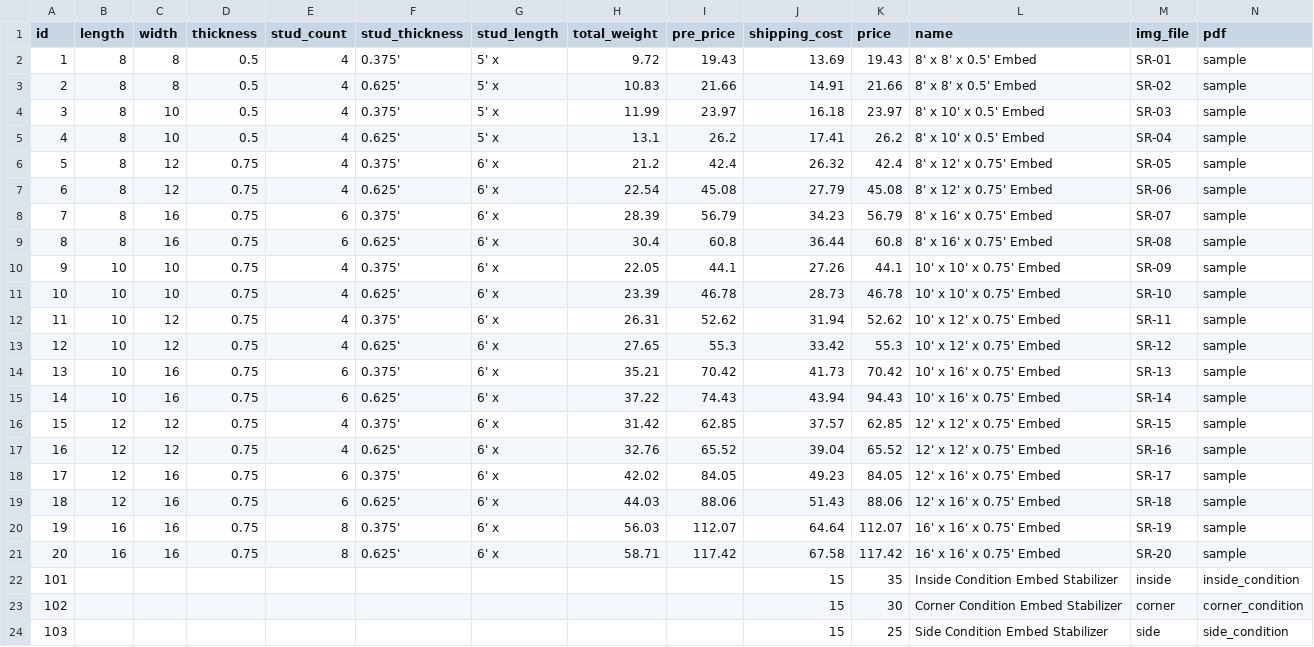
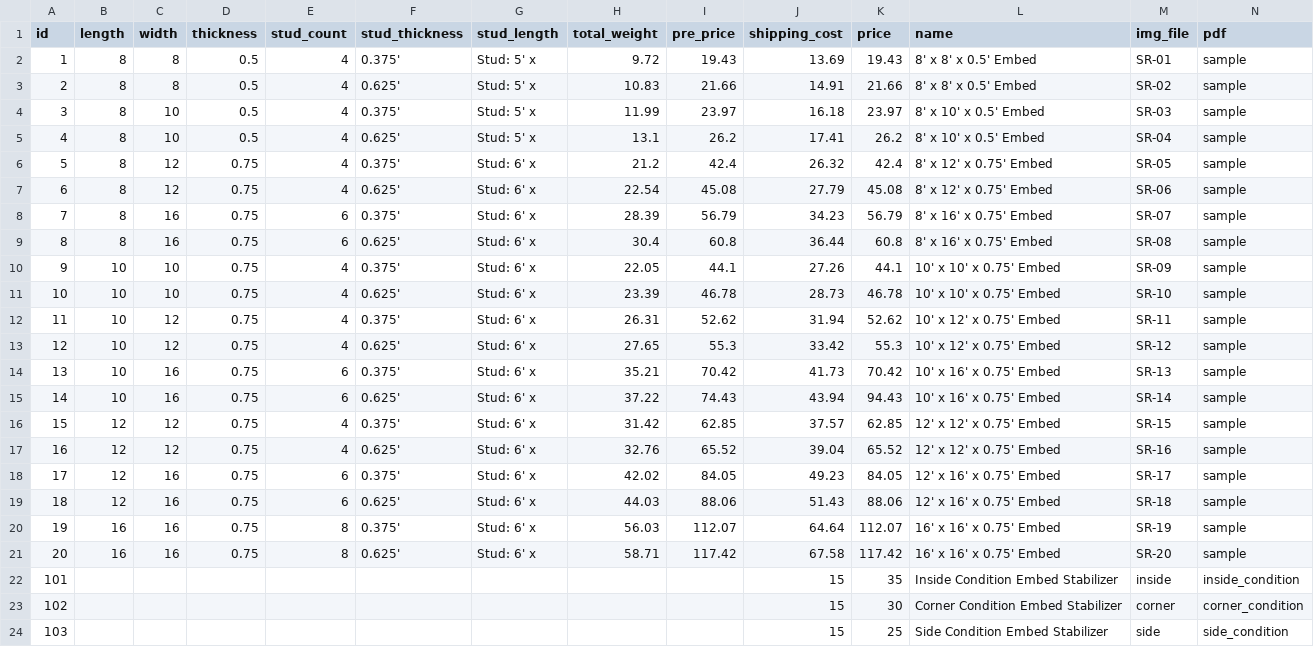
Before and after one commit to ZakiAhmed123/NirConSite, a CSV file: embeds.csv, drawn as a sheet.

```diff
--- a/embeds.csv
+++ b/embeds.csv
@@ -1,22 +1,22 @@
 id,length,width,thickness,stud_count,stud_thickness,stud_length,total_weight,pre_price,shipping_cost,price,name,img_file,pdf
-1,8,8,0.5,4,0.375',5' x,9.72,19.43,13.69,19.43,8' x 8' x 0.5' Embed,SR-01,sample
-2,8,8,0.5,4,0.625',5' x,10.83,21.66,14.91,21.66,8' x 8' x 0.5' Embed,SR-02,sample
-3,8,10,0.5,4,0.375',5' x,11.99,23.97,16.18,23.97,8' x 10' x 0.5' Embed,SR-03,sample
-4,8,10,0.5,4,0.625',5' x,13.1,26.2,17.41,26.2,8' x 10' x 0.5' Embed,SR-04,sample
-5,8,12,0.75,4,0.375',6' x,21.2,42.4,26.32,42.4,8' x 12' x 0.75' Embed,SR-05,sample
-6,8,12,0.75,4,0.625',6' x,22.54,45.08,27.79,45.08,8' x 12' x 0.75' Embed,SR-06,sample
-7,8,16,0.75,6,0.375',6' x,28.39,56.79,34.23,56.79,8' x 16' x 0.75' Embed,SR-07,sample
-8,8,16,0.75,6,0.625',6' x,30.4,60.8,36.44,60.8,8' x 16' x 0.75' Embed,SR-08,sample
-9,10,10,0.75,4,0.375',6' x,22.05,44.1,27.26,44.1,10' x 10' x 0.75' Embed,SR-09,sample
-10,10,10,0.75,4,0.625',6' x,23.39,46.78,28.73,46.78,10' x 10' x 0.75' Embed,SR-10,sample
-11,10,12,0.75,4,0.375',6' x,26.31,52.62,31.94,52.62,10' x 12' x 0.75' Embed,SR-11,sample
-12,10,12,0.75,4,0.625',6' x,27.65,55.3,33.42,55.3,10' x 12' x 0.75' Embed,SR-12,sample
-13,10,16,0.75,6,0.375',6' x,35.21,70.42,41.73,70.42,10' x 16' x 0.75' Embed,SR-13,sample
-14,10,16,0.75,6,0.625',6' x,37.22,74.43,43.94,94.43,10' x 16' x 0.75' Embed,SR-14,sample
-15,12,12,0.75,4,0.375',6' x,31.42,62.85,37.57,62.85,12' x 12' x 0.75' Embed,SR-15,sample
-16,12,12,0.75,4,0.625',6' x,32.76,65.52,39.04,65.52,12' x 12' x 0.75' Embed,SR-16,sample
-17,12,16,0.75,6,0.375',6' x,42.02,84.05,49.23,84.05,12' x 16' x 0.75' Embed,SR-17,sample
-18,12,16,0.75,6,0.625',6' x,44.03,88.06,51.43,88.06,12' x 16' x 0.75' Embed,SR-18,sample
-19,16,16,0.75,8,0.375',6' x,56.03,112.07,64.64,112.07,16' x 16' x 0.75' Embed,SR-19,sample
-20,16,16,0.75,8,0.625',6' x,58.71,117.42,67.58,117.42,16' x 16' x 0.75' Embed,SR-20,sample
+1,8,8,0.5,4,0.375',Stud: 5' x,9.72,19.43,13.69,19.43,8' x 8' x 0.5' Embed,SR-01,sample
+2,8,8,0.5,4,0.625',Stud: 5' x,10.83,21.66,14.91,21.66,8' x 8' x 0.5' Embed,SR-02,sample
+3,8,10,0.5,4,0.375',Stud: 5' x,11.99,23.97,16.18,23.97,8' x 10' x 0.5' Embed,SR-03,sample
+4,8,10,0.5,4,0.625',Stud: 5' x,13.1,26.2,17.41,26.2,8' x 10' x 0.5' Embed,SR-04,sample
+5,8,12,0.75,4,0.375',Stud: 6' x,21.2,42.4,26.32,42.4,8' x 12' x 0.75' Embed,SR-05,sample
+6,8,12,0.75,4,0.625',Stud: 6' x,22.54,45.08,27.79,45.08,8' x 12' x 0.75' Embed,SR-06,sample
+7,8,16,0.75,6,0.375',Stud: 6' x,28.39,56.79,34.23,56.79,8' x 16' x 0.75' Embed,SR-07,sample
+8,8,16,0.75,6,0.625',Stud: 6' x,30.4,60.8,36.44,60.8,8' x 16' x 0.75' Embed,SR-08,sample
+9,10,10,0.75,4,0.375',Stud: 6' x,22.05,44.1,27.26,44.1,10' x 10' x 0.75' Embed,SR-09,sample
+10,10,10,0.75,4,0.625',Stud: 6' x,23.39,46.78,28.73,46.78,10' x 10' x 0.75' Embed,SR-10,sample
+11,10,12,0.75,4,0.375',Stud: 6' x,26.31,52.62,31.94,52.62,10' x 12' x 0.75' Embed,SR-11,sample
+12,10,12,0.75,4,0.625',Stud: 6' x,27.65,55.3,33.42,55.3,10' x 12' x 0.75' Embed,SR-12,sample
+13,10,16,0.75,6,0.375',Stud: 6' x,35.21,70.42,41.73,70.42,10' x 16' x 0.75' Embed,SR-13,sample
+14,10,16,0.75,6,0.625',Stud: 6' x,37.22,74.43,43.94,94.43,10' x 16' x 0.75' Embed,SR-14,sample
+15,12,12,0.75,4,0.375',Stud: 6' x,31.42,62.85,37.57,62.85,12' x 12' x 0.75' Embed,SR-15,sample
+16,12,12,0.75,4,0.625',Stud: 6' x,32.76,65.52,39.04,65.52,12' x 12' x 0.75' Embed,SR-16,sample
+17,12,16,0.75,6,0.375',Stud: 6' x,42.02,84.05,49.23,84.05,12' x 16' x 0.75' Embed,SR-17,sample
+18,12,16,0.75,6,0.625',Stud: 6' x,44.03,88.06,51.43,88.06,12' x 16' x 0.75' Embed,SR-18,sample
+19,16,16,0.75,8,0.375',Stud: 6' x,56.03,112.07,64.64,112.07,16' x 16' x 0.75' Embed,SR-19,sample
+20,16,16,0.75,8,0.625',Stud: 6' x,58.71,117.42,67.58,117.42,16' x 16' x 0.75' Embed,SR-20,sample
 101,,,,,,,,,15,35,Inside Condition Embed Stabilizer,inside,inside_condition
```
Also changed, not shown: 9 other files.
